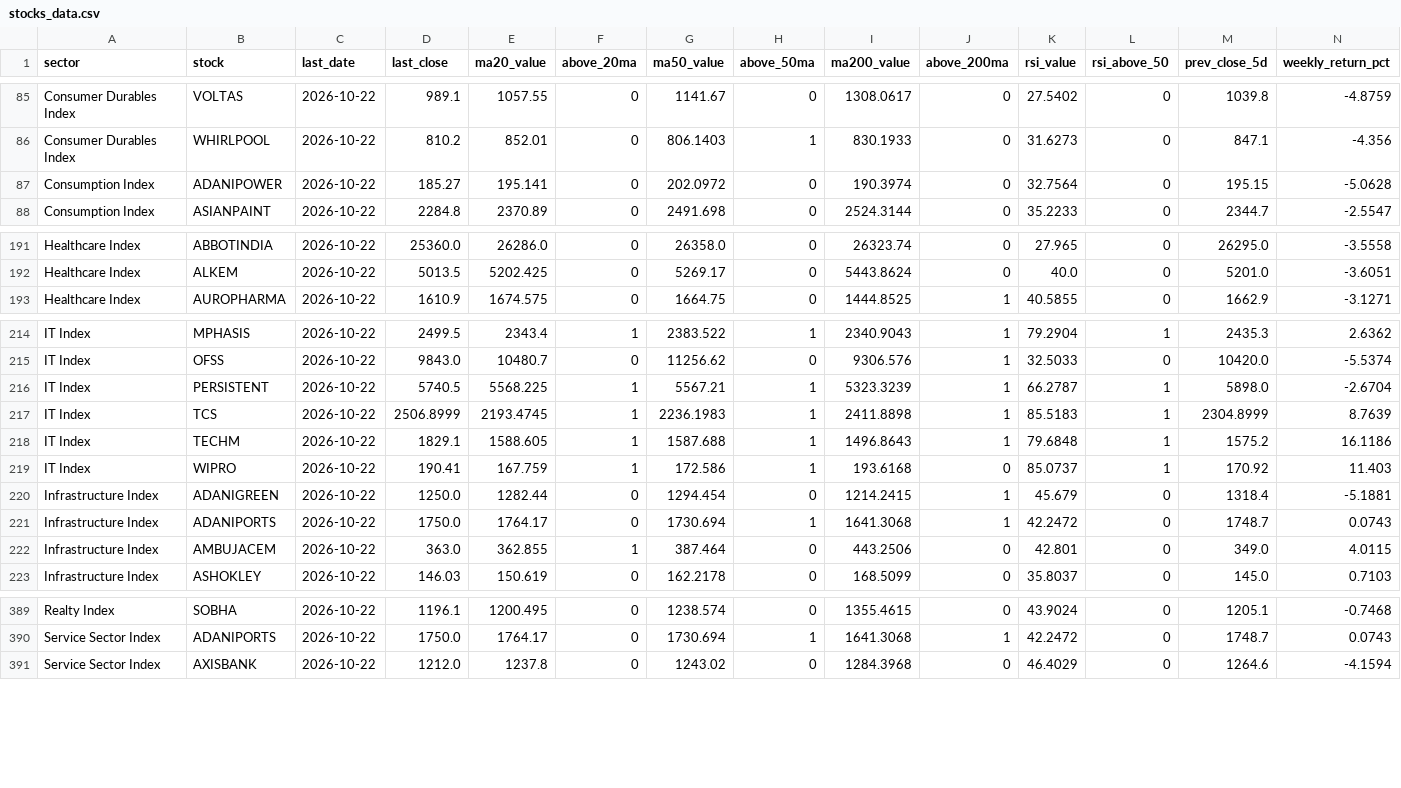
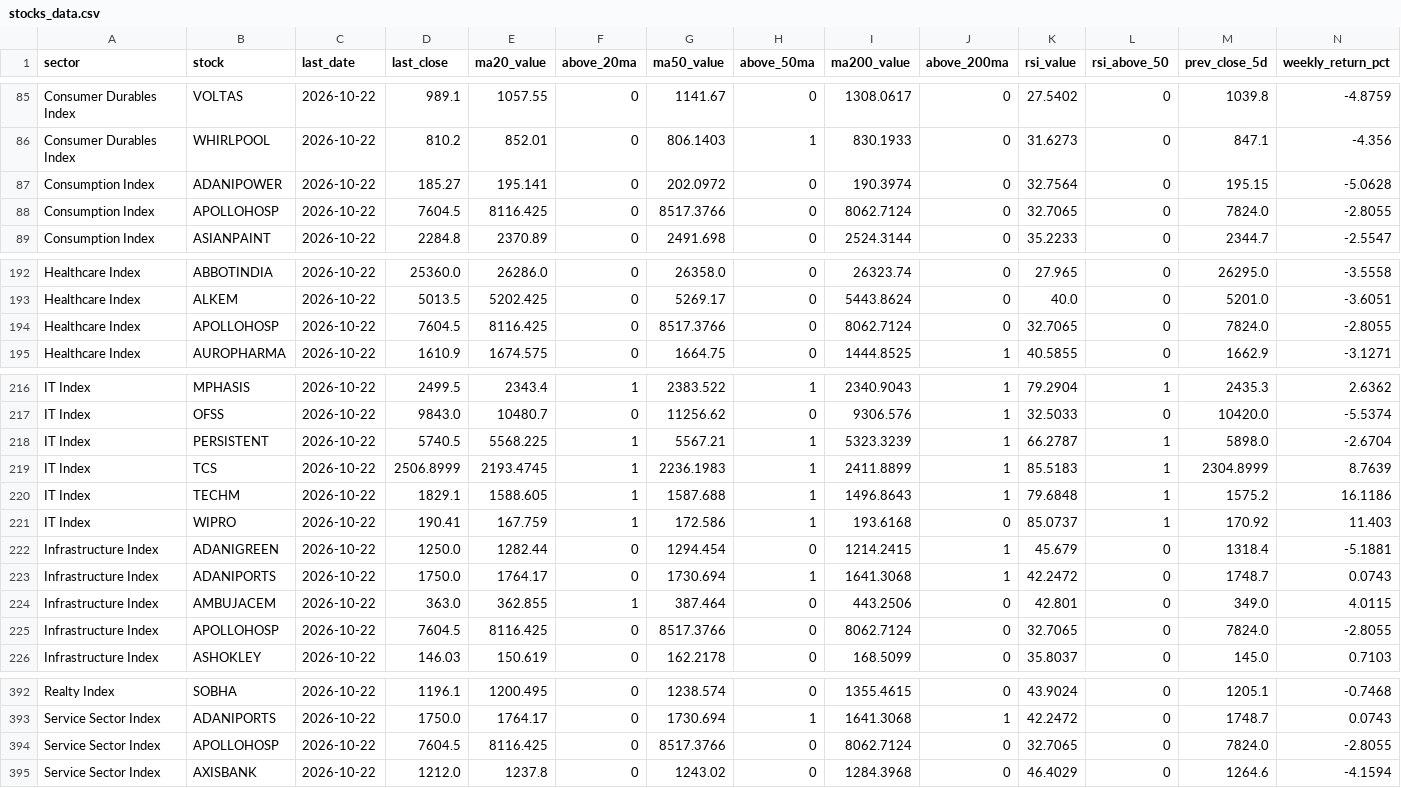
Before and after one commit to VJTriumph/market-breadth-dashboard, a CSV file: data/stocks_data.csv, drawn as a sheet; only a part is shown, gaps mark what is left out; addresses are those after the commit; rows hold the shown columns only; the diff covers the shown part only; the diff names each change by its address in the sheet, - before the commit and + after, or states it on an @@ line.

```diff
--- a/data/stocks_data.csv
+++ b/data/stocks_data.csv
+row 88: Consumption Index | APOLLOHOSP | 2026-10-22 | 7604.5 | 8116.425 | 0 | 8517.3766 | 0 | 8062.7124 | 0 | 32.7065 | 0 | 7824.0 | -2.8055
+row 194: Healthcare Index | APOLLOHOSP | 2026-10-22 | 7604.5 | 8116.425 | 0 | 8517.3766 | 0 | 8062.7124 | 0 | 32.7065 | 0 | 7824.0 | -2.8055
-I219 (ma200_value): 2411.8898
+I219 (ma200_value): 2411.8899
+row 225: Infrastructure Index | APOLLOHOSP | 2026-10-22 | 7604.5 | 8116.425 | 0 | 8517.3766 | 0 | 8062.7124 | 0 | 32.7065 | 0 | 7824.0 | -2.8055
+row 394: Service Sector Index | APOLLOHOSP | 2026-10-22 | 7604.5 | 8116.425 | 0 | 8517.3766 | 0 | 8062.7124 | 0 | 32.7065 | 0 | 7824.0 | -2.8055
```
Also changed, not shown: 1 edited cell elsewhere in this file, data/dashboard.csv, 3 other files.
